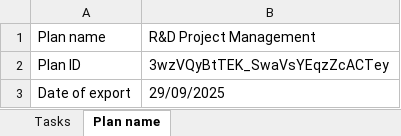
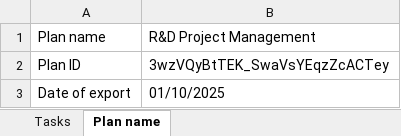
Before and after one commit to hadefuwa/dev-dashboard, an Excel workbook: R&D Project Management .xlsx, sheet Plan name, drawn as a sheet; values as stored, in another font and other column widths than the file's, no borders; the diff names each change by its address in the sheet, - before the commit and + after, or states it on an @@ line.

```diff
--- a/R&D Project Management .xlsx (sheet Plan name)
+++ b/R&D Project Management .xlsx (sheet Plan name)
-B3: 29/09/2025
+B3: 01/10/2025
```
Also changed, not shown: sheet Tasks.
